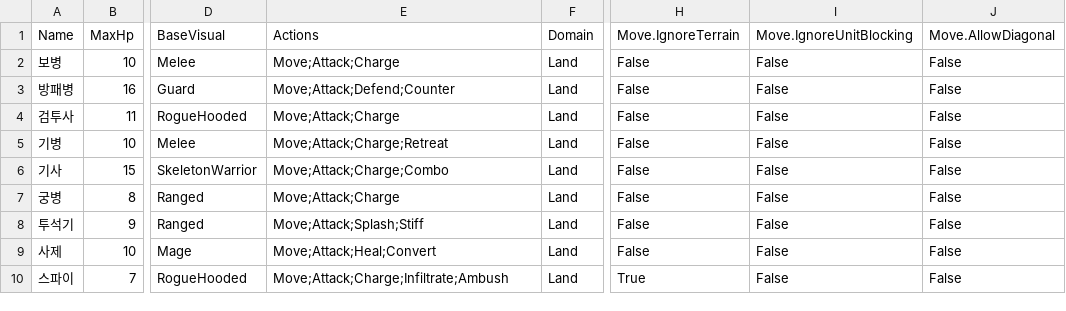
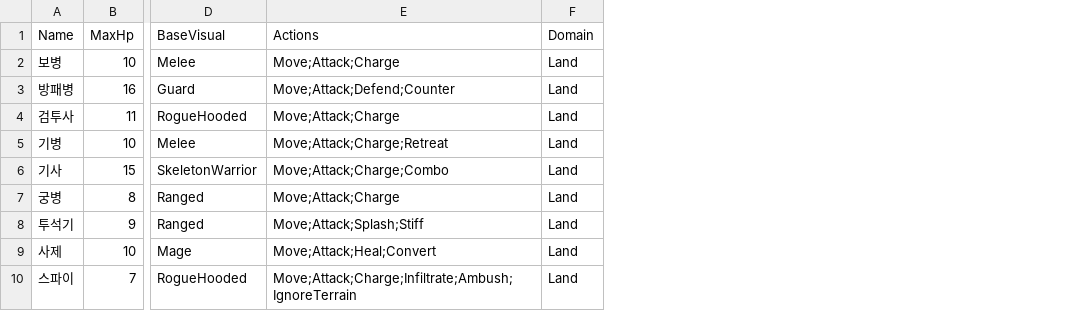
Before and after one commit to ybs1164/gugugaga, a CSV file: SandboxUnits.csv, drawn as a sheet; only a part is shown, gaps mark what is left out; the diff names each change by its address in the sheet, - before the commit and + after, or states it on an @@ line.

```diff
--- a/SandboxUnits.csv
+++ b/SandboxUnits.csv
-column H (Move.IgnoreTerrain), rows 2-10: False | False | False | False | False | False | False | False | True
-column I (Move.IgnoreUnitBlocking), rows 2-10: all False
-column J (Move.AllowDiagonal), rows 2-10: all False
-E10 (Actions): Move;Attack;Charge;Infiltrate;Ambush
+E10 (Actions): Move;Attack;Charge;Infiltrate;Ambush;IgnoreTerrain
```
Also changed, not shown: docs/sample_units.csv, 36 other files.
